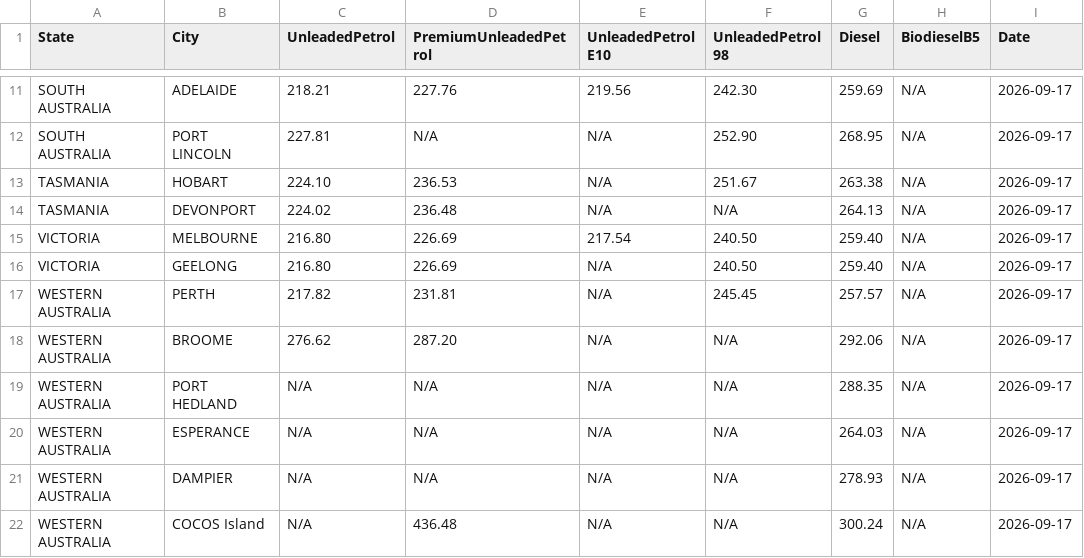
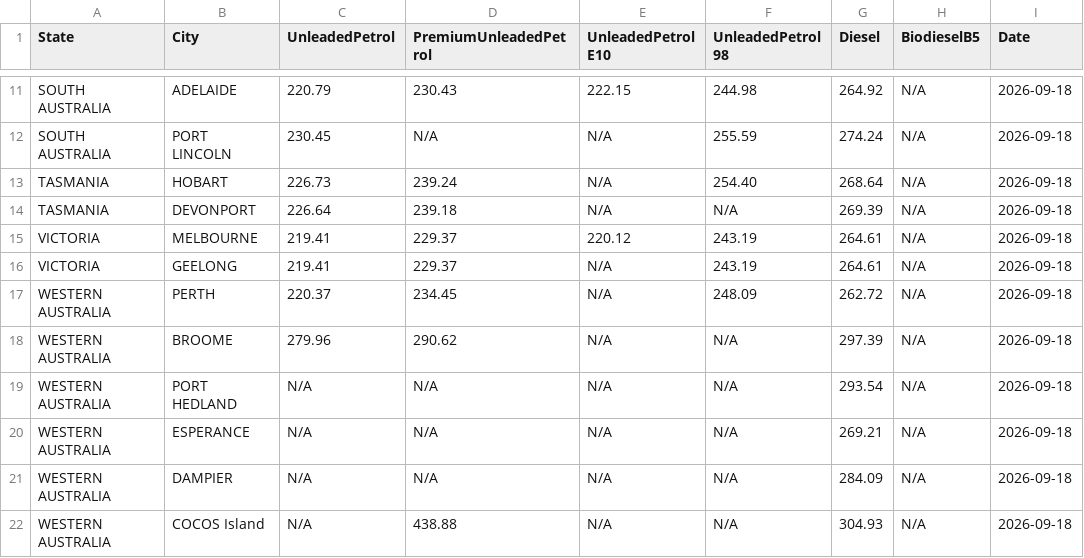
Before and after one commit to nwbort/tgp-viva, a CSV file: vivaenergy.com.au-quick-links-terminal-gate-pricing.csv, drawn as a sheet; only a part is shown, gaps mark what is left out; the diff covers the shown part only; the diff names each change by its address in the sheet, - before the commit and + after, or states it on an @@ line.

```diff
--- a/vivaenergy.com.au-quick-links-terminal-gate-pricing.csv
+++ b/vivaenergy.com.au-quick-links-terminal-gate-pricing.csv
-C11 (UnleadedPetrol): 218.21
+C11 (UnleadedPetrol): 220.79
-D11 (PremiumUnleadedPetrol): 227.76
+D11 (PremiumUnleadedPetrol): 230.43
-E11 (UnleadedPetrol E10): 219.56
+E11 (UnleadedPetrol E10): 222.15
-F11 (UnleadedPetrol 98): 242.30
+F11 (UnleadedPetrol 98): 244.98
-G11 (Diesel): 259.69
+G11 (Diesel): 264.92
-I11:I22 (Date): 2026-09-17
+I11:I22 (Date): 2026-09-18
-C12 (UnleadedPetrol): 227.81
+C12 (UnleadedPetrol): 230.45
-F12 (UnleadedPetrol 98): 252.90
+F12 (UnleadedPetrol 98): 255.59
-G12 (Diesel): 268.95
+G12 (Diesel): 274.24
-C13 (UnleadedPetrol): 224.10
+C13 (UnleadedPetrol): 226.73
-D13 (PremiumUnleadedPetrol): 236.53
+D13 (PremiumUnleadedPetrol): 239.24
-F13 (UnleadedPetrol 98): 251.67
+F13 (UnleadedPetrol 98): 254.40
-G13 (Diesel): 263.38
+G13 (Diesel): 268.64
-C14 (UnleadedPetrol): 224.02
+C14 (UnleadedPetrol): 226.64
-D14 (PremiumUnleadedPetrol): 236.48
+D14 (PremiumUnleadedPetrol): 239.18
-G14 (Diesel): 264.13
+G14 (Diesel): 269.39
-C15:C16 (UnleadedPetrol): 216.80
+C15:C16 (UnleadedPetrol): 219.41
-D15:D16 (PremiumUnleadedPetrol): 226.69
+D15:D16 (PremiumUnleadedPetrol): 229.37
-E15 (UnleadedPetrol E10): 217.54
+E15 (UnleadedPetrol E10): 220.12
-F15:F16 (UnleadedPetrol 98): 240.50
+F15:F16 (UnleadedPetrol 98): 243.19
-G15:G16 (Diesel): 259.40
+G15:G16 (Diesel): 264.61
-C17 (UnleadedPetrol): 217.82
+C17 (UnleadedPetrol): 220.37
-D17 (PremiumUnleadedPetrol): 231.81
+D17 (PremiumUnleadedPetrol): 234.45
-F17 (UnleadedPetrol 98): 245.45
+F17 (UnleadedPetrol 98): 248.09
-G17 (Diesel): 257.57
+G17 (Diesel): 262.72
-C18 (UnleadedPetrol): 276.62
+C18 (UnleadedPetrol): 279.96
-D18 (PremiumUnleadedPetrol): 287.20
+D18 (PremiumUnleadedPetrol): 290.62
-G18 (Diesel): 292.06
+G18 (Diesel): 297.39
-G19 (Diesel): 288.35
+G19 (Diesel): 293.54
-G20 (Diesel): 264.03
+G20 (Diesel): 269.21
-G21 (Diesel): 278.93
+G21 (Diesel): 284.09
-D22 (PremiumUnleadedPetrol): 436.48
+D22 (PremiumUnleadedPetrol): 438.88
-G22 (Diesel): 300.24
+G22 (Diesel): 304.93
```
Also changed, not shown: 40 edited cells elsewhere in this file, tgp-viva-history.csv, tgp-viva-normalised.csv, 1 other file.
